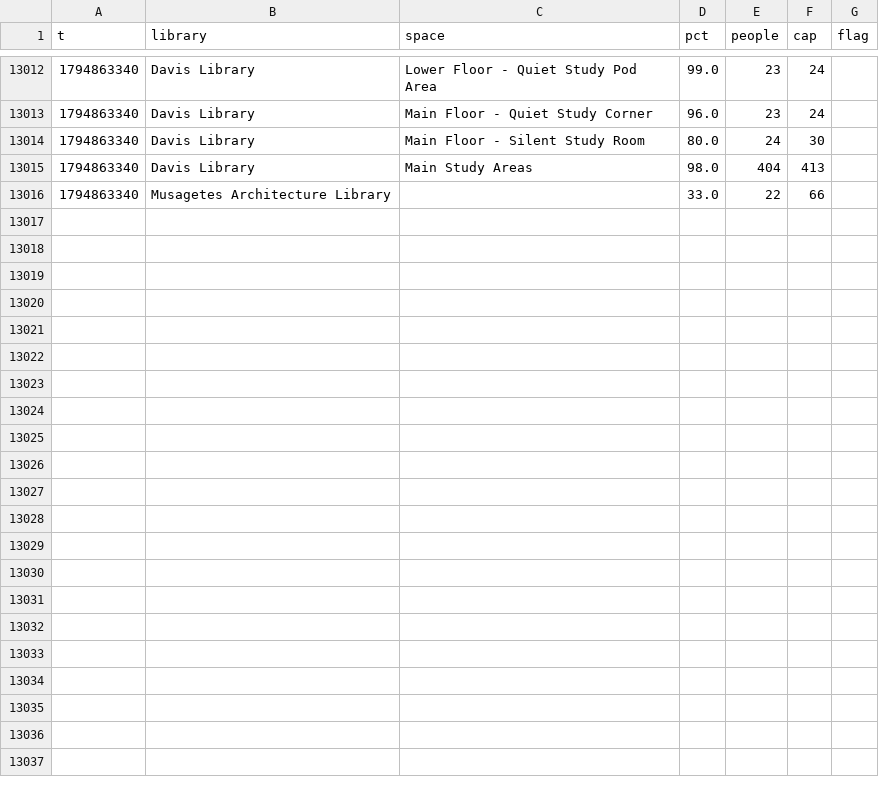
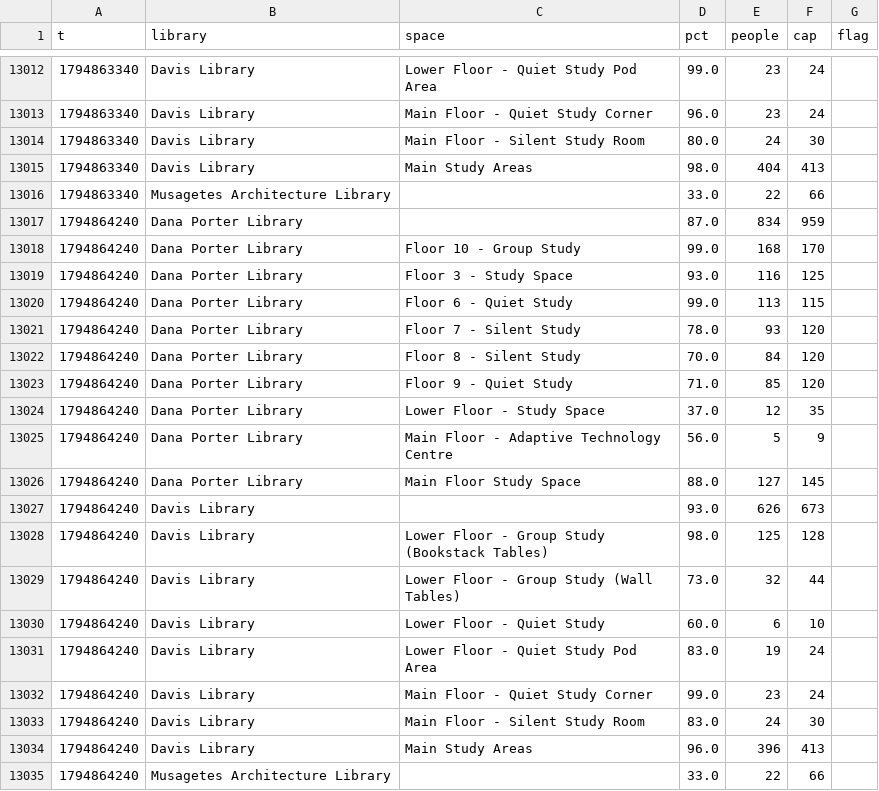
Before and after one commit to eitanzur/library-tracker, a CSV file: waterloo/2026-11.csv, drawn as a sheet; only a part is shown, gaps mark what is left out; the diff names each change by its address in the sheet, - before the commit and + after, or states it on an @@ line.

```diff
--- a/waterloo/2026-11.csv
+++ b/waterloo/2026-11.csv
+row 13017: 1794864240 | Dana Porter Library |  | 87.0 | 834 | 959
+row 13018: 1794864240 | Dana Porter Library | Floor 10 - Group Study | 99.0 | 168 | 170
+row 13019: 1794864240 | Dana Porter Library | Floor 3 - Study Space | 93.0 | 116 | 125
+row 13020: 1794864240 | Dana Porter Library | Floor 6 - Quiet Study | 99.0 | 113 | 115
+row 13021: 1794864240 | Dana Porter Library | Floor 7 - Silent Study | 78.0 | 93 | 120
+row 13022: 1794864240 | Dana Porter Library | Floor 8 - Silent Study | 70.0 | 84 | 120
+row 13023: 1794864240 | Dana Porter Library | Floor 9 - Quiet Study | 71.0 | 85 | 120
+row 13024: 1794864240 | Dana Porter Library | Lower Floor - Study Space | 37.0 | 12 | 35
+row 13025: 1794864240 | Dana Porter Library | Main Floor - Adaptive Technology Centre | 56.0 | 5 | 9
+row 13026: 1794864240 | Dana Porter Library | Main Floor Study Space | 88.0 | 127 | 145
+row 13027: 1794864240 | Davis Library |  | 93.0 | 626 | 673
+row 13028: 1794864240 | Davis Library | Lower Floor - Group Study (Bookstack Tables) | 98.0 | 125 | 128
+row 13029: 1794864240 | Davis Library | Lower Floor - Group Study (Wall Tables) | 73.0 | 32 | 44
+row 13030: 1794864240 | Davis Library | Lower Floor - Quiet Study | 60.0 | 6 | 10
+row 13031: 1794864240 | Davis Library | Lower Floor - Quiet Study Pod Area | 83.0 | 19 | 24
+row 13032: 1794864240 | Davis Library | Main Floor - Quiet Study Corner | 99.0 | 23 | 24
+row 13033: 1794864240 | Davis Library | Main Floor - Silent Study Room | 83.0 | 24 | 30
+row 13034: 1794864240 | Davis Library | Main Study Areas | 96.0 | 396 | 413
+row 13035: 1794864240 | Musagetes Architecture Library |  | 33.0 | 22 | 66
```
Also changed, not shown: guelph/2026-11.csv, ottawa/2026-11.csv, 2 other files.
